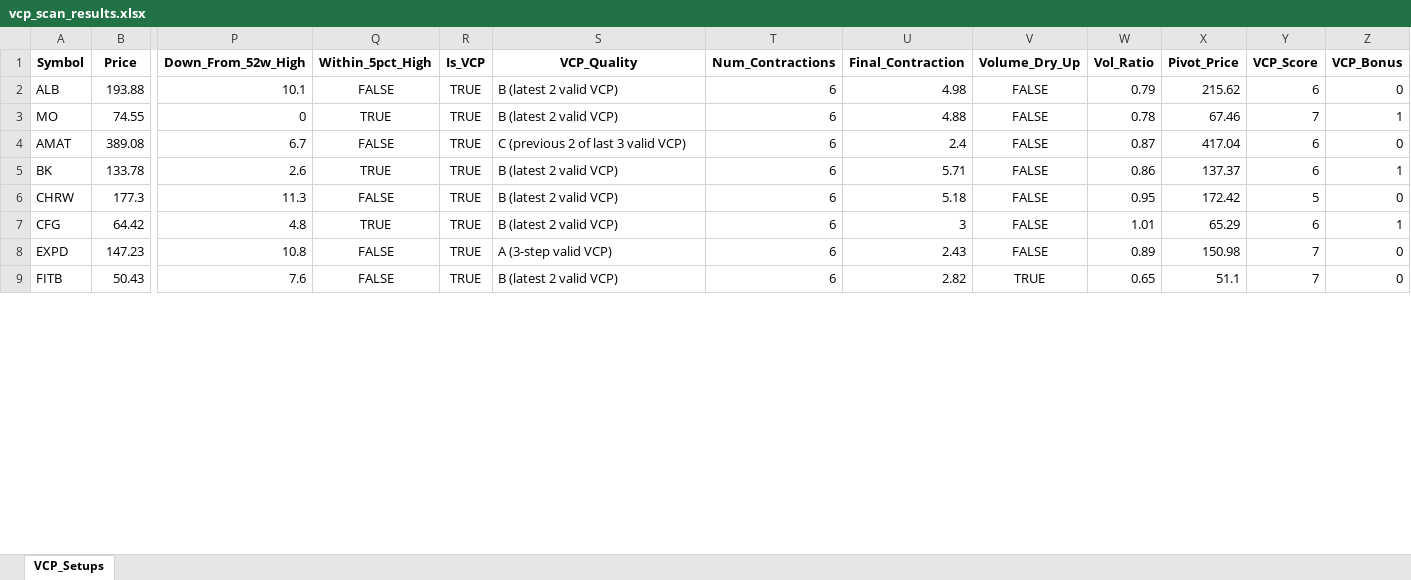
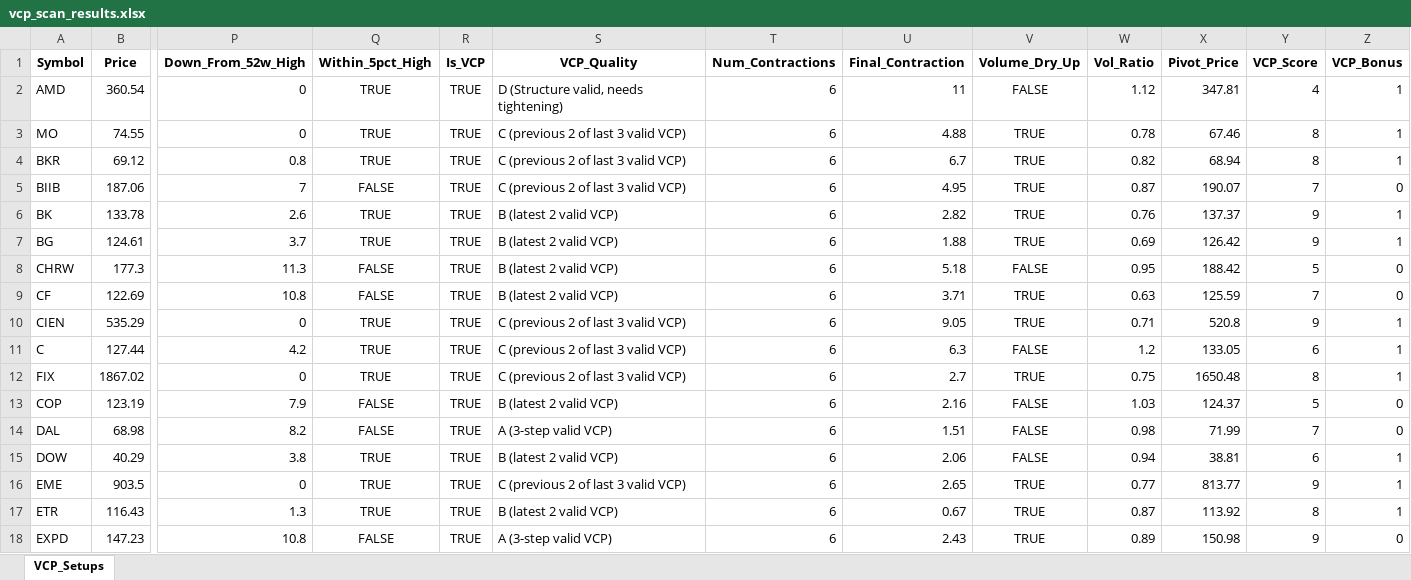
Before and after one commit to SKLols/SKL_Algo, an Excel workbook: output/vcp_scan_results.xlsx, sheet VCP_Setups, drawn as a sheet; only a part is shown, gaps mark what is left out; values as stored, in another font and other column widths than the file's, no borders; removed rows and columns are numbered as before the commit, all else as after; rows hold the shown columns only; the diff covers the shown part only; the diff names each change by its address in the sheet, - before the commit and + after, or states it on an @@ line.

Commit message:
chart visualisation successful, need some changes in format to be displayed on chart

```diff
--- a/output/vcp_scan_results.xlsx (sheet VCP_Setups)
+++ b/output/vcp_scan_results.xlsx (sheet VCP_Setups)
-row 2: ALB | 193.88 | 10.1 | FALSE | TRUE | B (latest 2 valid VCP) | 6 | 4.98 | FALSE | 0.79 | 215.62 | 6 | 0
+row 2: AMD | 360.54 | 0 | TRUE | TRUE | D (Structure valid, needs tightening) | 6 | 11 | FALSE | 1.12 | 347.81 | 4 | 1
-S3 (VCP_Quality): B (latest 2 valid VCP)
+S3 (VCP_Quality): C (previous 2 of last 3 valid VCP)
-V3 (Volume_Dry_Up): FALSE
+V3 (Volume_Dry_Up): TRUE
-Y3 (VCP_Score): 7
+Y3 (VCP_Score): 8
-row 4: AMAT | 389.08 | 6.7 | FALSE | TRUE | C (previous 2 of last 3 valid VCP) | 6 | 2.4 | FALSE | 0.87 | 417.04 | 6 | 0
+row 4: BKR | 69.12 | 0.8 | TRUE | TRUE | C (previous 2 of last 3 valid VCP) | 6 | 6.7 | TRUE | 0.82 | 68.94 | 8 | 1
+row 5: BIIB | 187.06 | 7 | FALSE | TRUE | C (previous 2 of last 3 valid VCP) | 6 | 4.95 | TRUE | 0.87 | 190.07 | 7 | 0
-U6 (Final_Contraction): 5.71
+U6 (Final_Contraction): 2.82
-V6 (Volume_Dry_Up): FALSE
+V6 (Volume_Dry_Up): TRUE
-W6 (Vol_Ratio): 0.86
+W6 (Vol_Ratio): 0.76
-Y6 (VCP_Score): 6
+Y6 (VCP_Score): 9
+row 7: BG | 124.61 | 3.7 | TRUE | TRUE | B (latest 2 valid VCP) | 6 | 1.88 | TRUE | 0.69 | 126.42 | 9 | 1
-X8 (Pivot_Price): 172.42
+X8 (Pivot_Price): 188.42
-row 7: CFG | 64.42 | 4.8 | TRUE | TRUE | B (latest 2 valid VCP) | 6 | 3 | FALSE | 1.01 | 65.29 | 6 | 1
+row 9: CF | 122.69 | 10.8 | FALSE | TRUE | B (latest 2 valid VCP) | 6 | 3.71 | TRUE | 0.63 | 125.59 | 7 | 0
+row 10: CIEN | 535.29 | 0 | TRUE | TRUE | C (previous 2 of last 3 valid VCP) | 6 | 9.05 | TRUE | 0.71 | 520.8 | 9 | 1
+row 11: C | 127.44 | 4.2 | TRUE | TRUE | C (previous 2 of last 3 valid VCP) | 6 | 6.3 | FALSE | 1.2 | 133.05 | 6 | 1
+row 12: FIX | 1867.02 | 0 | TRUE | TRUE | C (previous 2 of last 3 valid VCP) | 6 | 2.7 | TRUE | 0.75 | 1650.48 | 8 | 1
+row 13: COP | 123.19 | 7.9 | FALSE | TRUE | B (latest 2 valid VCP) | 6 | 2.16 | FALSE | 1.03 | 124.37 | 5 | 0
+row 14: DAL | 68.98 | 8.2 | FALSE | TRUE | A (3-step valid VCP) | 6 | 1.51 | FALSE | 0.98 | 71.99 | 7 | 0
+row 15: DOW | 40.29 | 3.8 | TRUE | TRUE | B (latest 2 valid VCP) | 6 | 2.06 | FALSE | 0.94 | 38.81 | 6 | 1
+row 16: EME | 903.5 | 0 | TRUE | TRUE | C (previous 2 of last 3 valid VCP) | 6 | 2.65 | TRUE | 0.77 | 813.77 | 9 | 1
+row 17: ETR | 116.43 | 1.3 | TRUE | TRUE | B (latest 2 valid VCP) | 6 | 0.67 | TRUE | 0.87 | 113.92 | 8 | 1
-V18 (Volume_Dry_Up): FALSE
+V18 (Volume_Dry_Up): TRUE
-Y18 (VCP_Score): 7
+Y18 (VCP_Score): 9
-row 9: FITB | 50.43 | 7.6 | FALSE | TRUE | B (latest 2 valid VCP) | 6 | 2.82 | TRUE | 0.65 | 51.1 | 7 | 0
```
Also changed, not shown: 27 added rows, 6 removed rows and 29 edited cells elsewhere in this sheet, 53 other files.
